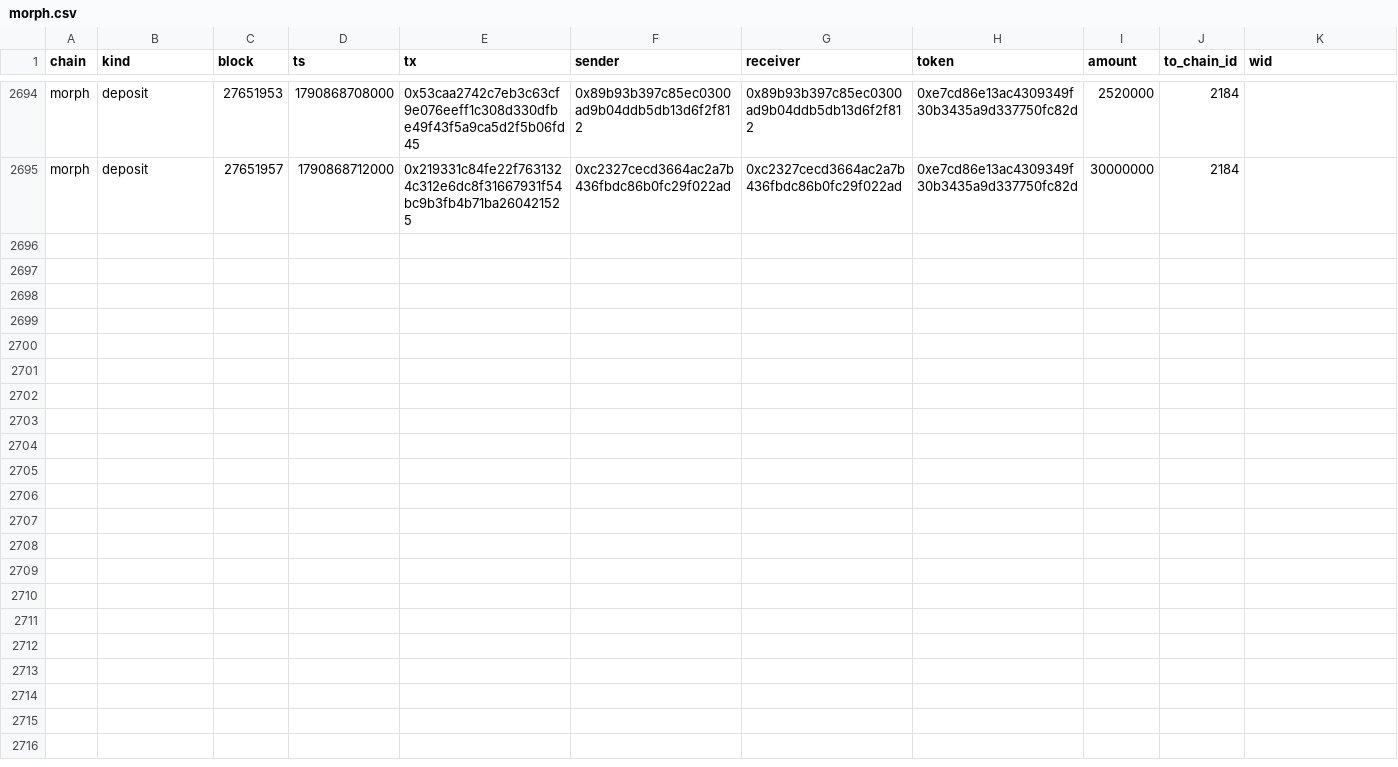
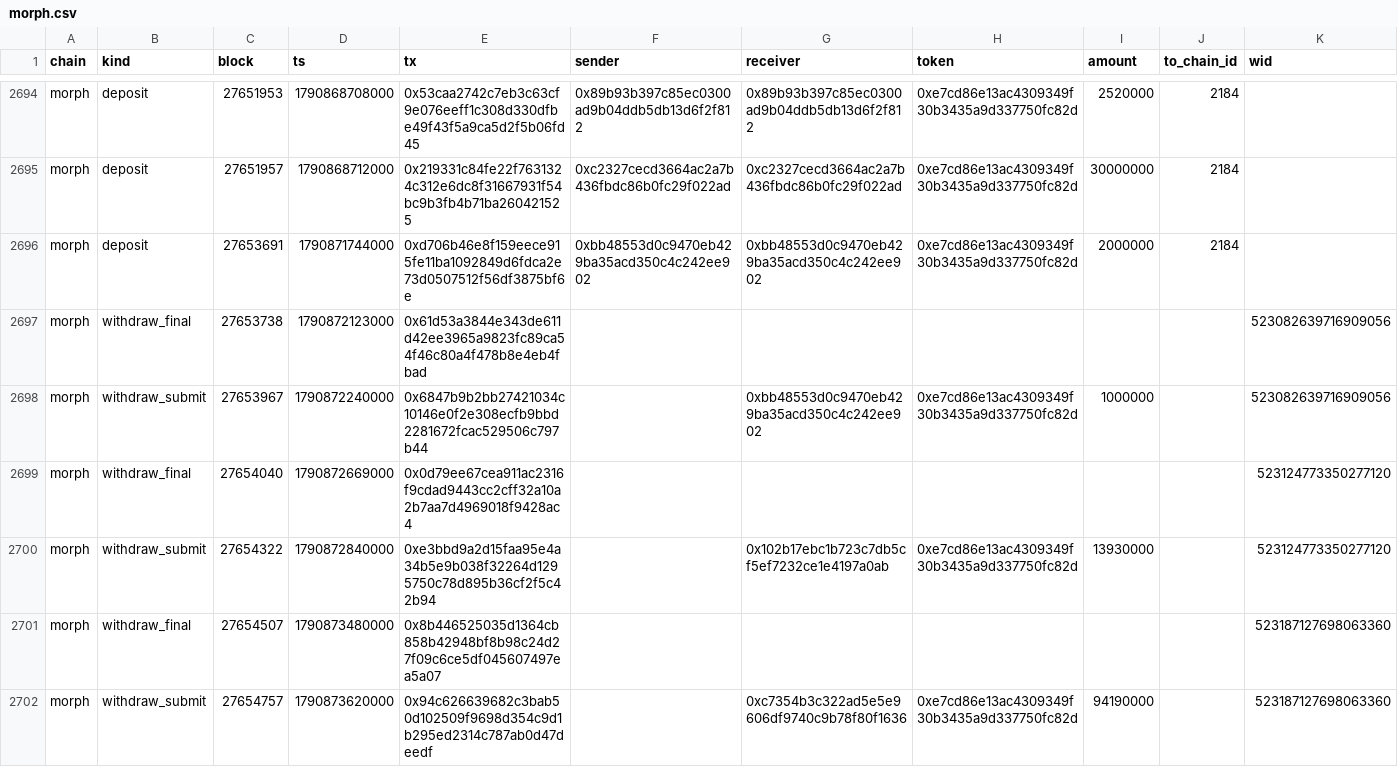
Before and after one commit to eferbarn/PopDex_Minor_Insights, a CSV file: bridge/morph.csv, drawn as a sheet; only a part is shown, gaps mark what is left out; the diff names each change by its address in the sheet, - before the commit and + after, or states it on an @@ line.

Commit message:
snapshot[bridge] 2026-10-01 1790874480390

```diff
--- a/bridge/morph.csv
+++ b/bridge/morph.csv
+row 2696: morph | deposit | 27653691 | 1790871744000 | 0xd706b46e8f159eece915fe11ba1092849d6fdca2e73d0507512f56df3875bf6e | 0xbb48553d0c9470eb429ba35acd350c4c242ee902 | 0xbb48553d0c9470eb429ba35acd350c4c242ee902 | 0xe7cd86e13ac4309349f30b3435a9d337750fc82d | 2000000 | 2184
+row 2697: morph | withdraw_final | 27653738 | 1790872123000 | 0x61d53a3844e343de611d42ee3965a9823fc89ca54f46c80a4f478b8e4eb4fbad |  |  |  |  |  | 523082639716909056
+row 2698: morph | withdraw_submit | 27653967 | 1790872240000 | 0x6847b9b2bb27421034c10146e0f2e308ecfb9bbd2281672fcac529506c797b44 |  | 0xbb48553d0c9470eb429ba35acd350c4c242ee902 | 0xe7cd86e13ac4309349f30b3435a9d337750fc82d | 1000000 |  | 523082639716909056
+row 2699: morph | withdraw_final | 27654040 | 1790872669000 | 0x0d79ee67cea911ac2316f9cdad9443cc2cff32a10a2b7aa7d4969018f9428ac4 |  |  |  |  |  | 523124773350277120
+row 2700: morph | withdraw_submit | 27654322 | 1790872840000 | 0xe3bbd9a2d15faa95e4a34b5e9b038f32264d1295750c78d895b36cf2f5c42b94 |  | 0x102b17ebc1b723c7db5cf5ef7232ce1e4197a0ab | 0xe7cd86e13ac4309349f30b3435a9d337750fc82d | 13930000 |  | 523124773350277120
+row 2701: morph | withdraw_final | 27654507 | 1790873480000 | 0x8b446525035d1364cb858b42948bf8b98c24d27f09c6ce5df045607497ea5a07 |  |  |  |  |  | 523187127698063360
+row 2702: morph | withdraw_submit | 27654757 | 1790873620000 | 0x94c626639682c3bab50d102509f9698d354c9d1b295ed2314c787ab0d47deedf |  | 0xc7354b3c322ad5e5e9606df9740c9b78f80f1636 | 0xe7cd86e13ac4309349f30b3435a9d337750fc82d | 94190000 |  | 523187127698063360
```
Also changed, not shown: 3 other files.
